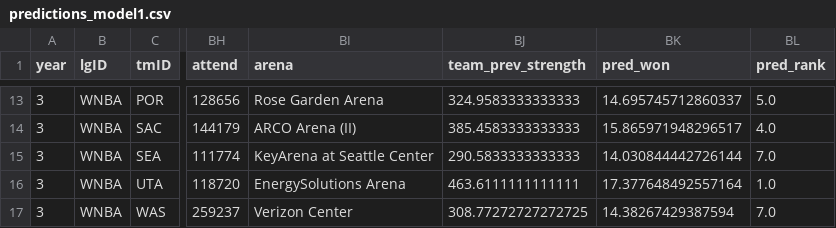
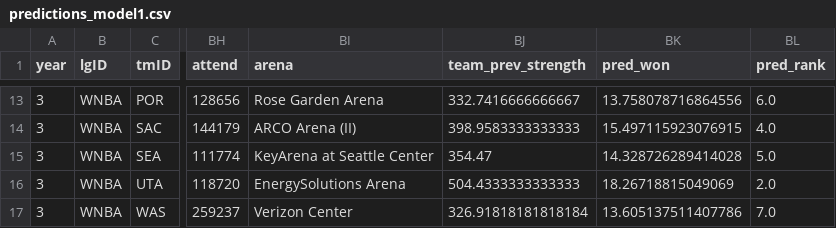
Before and after one commit to torradoov/Data_Mining-WNBA, a CSV file: data_models/predictions_model1.csv, drawn as a sheet; only a part is shown, gaps mark what is left out; the diff covers the shown part only; the diff names each change by its address in the sheet, - before the commit and + after, or states it on an @@ line.

```diff
--- a/data_models/predictions_model1.csv
+++ b/data_models/predictions_model1.csv
-BJ13 (team_prev_strength): 324.9583333333333
+BJ13 (team_prev_strength): 332.7416666666667
-BK13 (pred_won): 14.695745712860337
+BK13 (pred_won): 13.758078716864556
-BL13 (pred_rank): 5.0
+BL13 (pred_rank): 6.0
-BJ14 (team_prev_strength): 385.4583333333333
+BJ14 (team_prev_strength): 398.9583333333333
-BK14 (pred_won): 15.865971948296517
+BK14 (pred_won): 15.497115923076915
-BJ15 (team_prev_strength): 290.5833333333333
+BJ15 (team_prev_strength): 354.47
-BK15 (pred_won): 14.030844442726144
+BK15 (pred_won): 14.328726289414028
-BL15 (pred_rank): 7.0
+BL15 (pred_rank): 5.0
-BJ16 (team_prev_strength): 463.6111111111111
+BJ16 (team_prev_strength): 504.4333333333333
-BK16 (pred_won): 17.377648492557164
+BK16 (pred_won): 18.26718815049069
-BL16 (pred_rank): 1.0
+BL16 (pred_rank): 2.0
-BJ17 (team_prev_strength): 308.77272727272725
+BJ17 (team_prev_strength): 326.91818181818184
-BK17 (pred_won): 14.38267429387594
+BK17 (pred_won): 13.605137511407786
```
Also changed, not shown: 30 edited cells elsewhere in this file, data_models/team_prev_ratings.csv, 4 other files.
